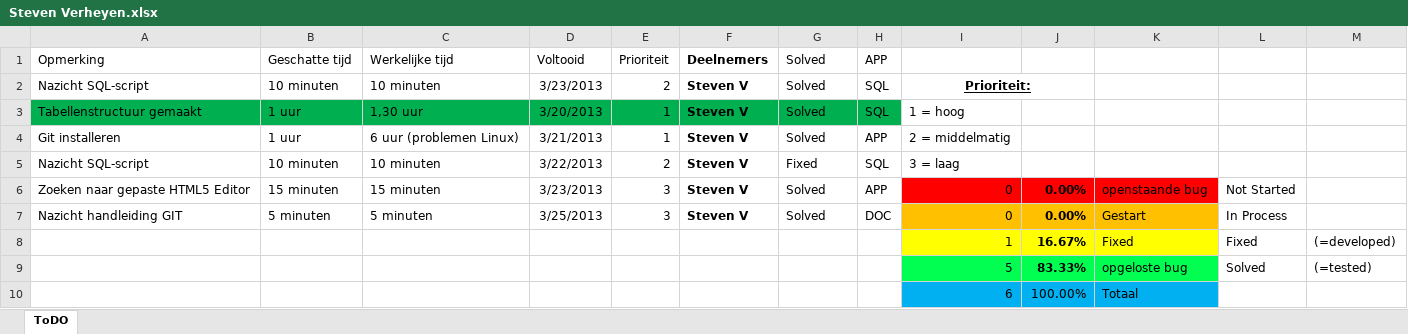
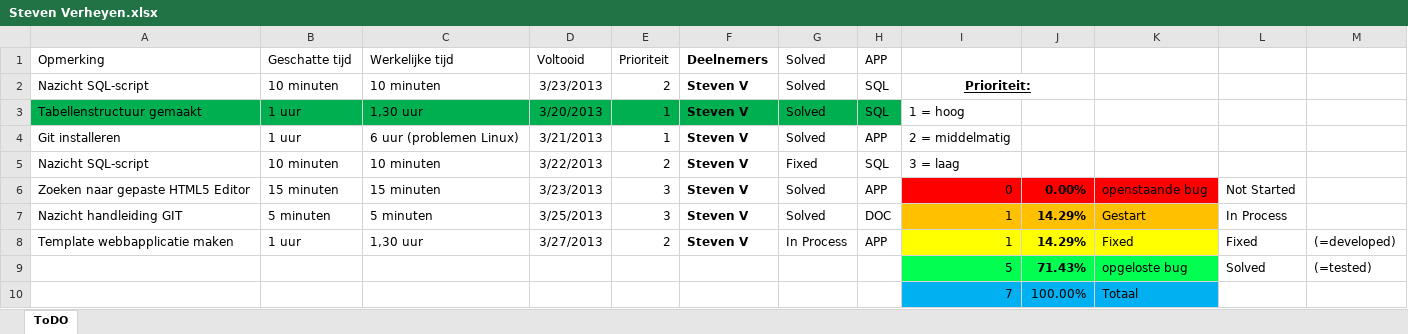
Before and after one commit to jeroenv2/Project_Groep2, an Excel workbook: To Do/Steven Verheyen.xlsx, sheet ToDO, drawn as a sheet; values as stored, in another font and other column widths than the file's, no borders; charts and pictures and conditional formats and table styles not drawn; removed rows and columns are numbered as before the commit, all else as after; the diff names each change by its address in the sheet, - before the commit and + after, or states it on an @@ line.

Commit message:
Lijst Aangevuld

```diff
--- a/To Do/Steven Verheyen.xlsx (sheet ToDO)
+++ b/To Do/Steven Verheyen.xlsx (sheet ToDO)
-I7: 0
+I7: 1
-J7: 0.00%
+J7: 14.29%
-row 8:  |  |  |  |  |  |  |  | 1 | 16.67% | Fixed | Fixed | (=developed)
+row 8: Template webbapplicatie maken | 1 uur | 1,30 uur | 3/27/2013 | 2 | Steven V | In Process | APP | 1 | 14.29% | Fixed | Fixed | (=developed)
-J9: 83.33%
+J9: 71.43%
-I10: 6
+I10: 7
```
Also changed, not shown: charts or pictures.
